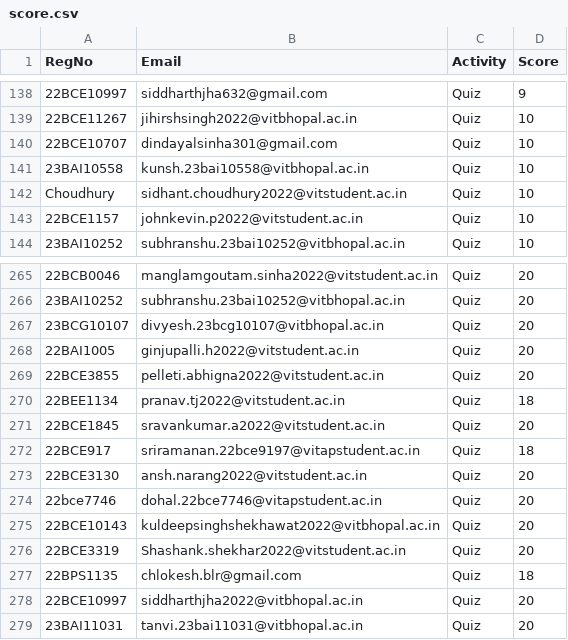
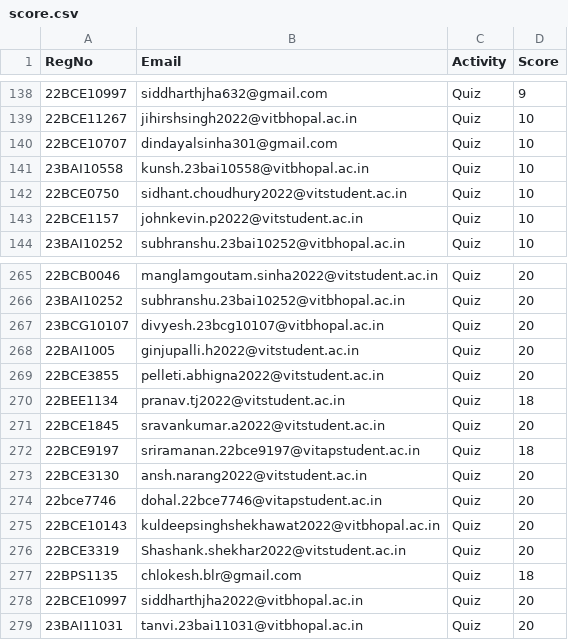
Before and after one commit to Manthiramoorthy/AndroidXplore, a CSV file: score.csv, drawn as a sheet; only a part is shown, gaps mark what is left out; the diff names each change by its address in the sheet, - before the commit and + after, or states it on an @@ line.

Commit message:
Score and student updates

```diff
--- a/score.csv
+++ b/score.csv
-A142 (RegNo): Choudhury
+A142 (RegNo): 22BCE0750
-A272 (RegNo): 22BCE917
+A272 (RegNo): 22BCE9197
```
Also changed, not shown: students.csv, 1 other file.
